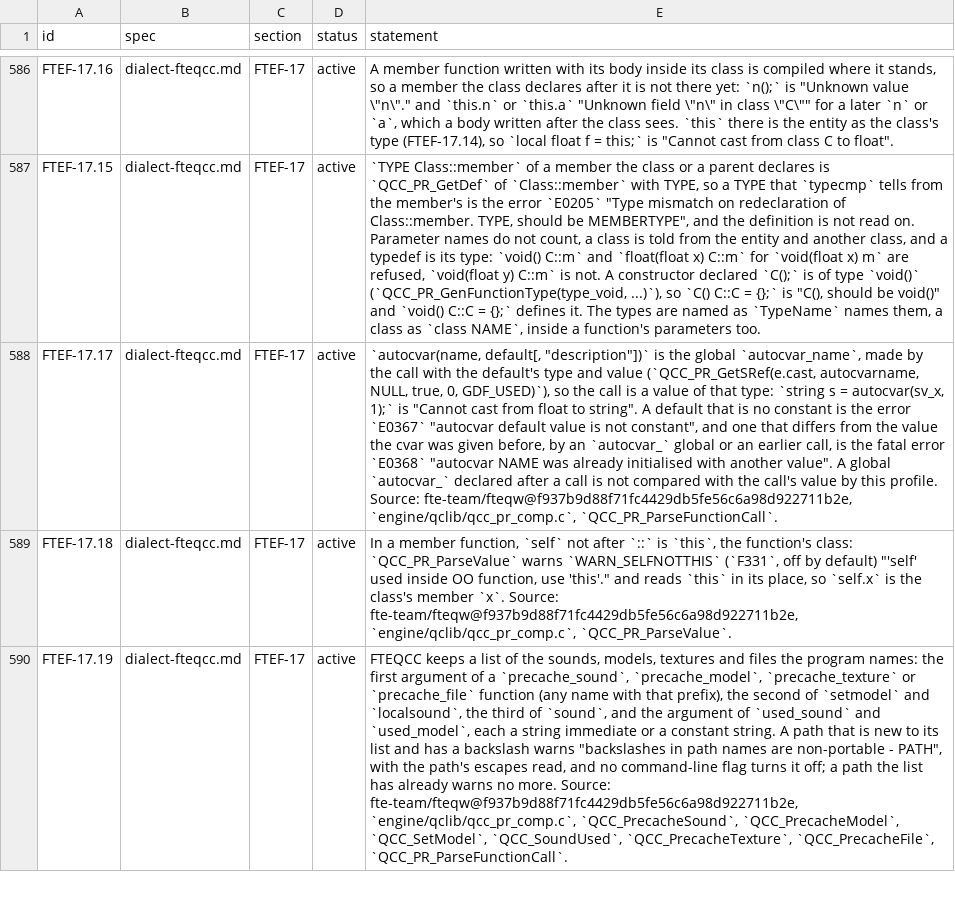
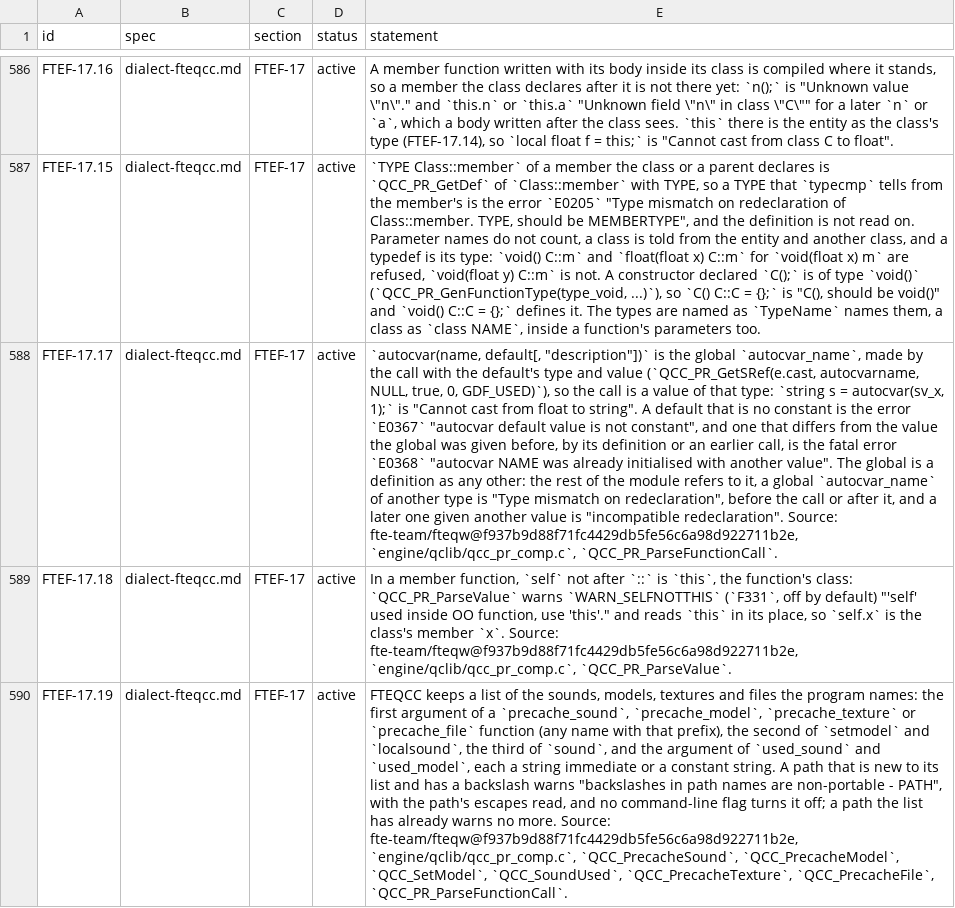
Before and after one commit to quakecstudio/editor, a TSV file: docs/spec/requirements.tsv, drawn as a sheet; only a part is shown, gaps mark what is left out; the diff covers the shown part only; the diff names each change by its address in the sheet, - before the commit and + after, or states it on an @@ line.

Commit message:
fix(sema): make the autocvar call define its global
QCC_PR_GetSRef with allocate makes autocvar_NAME a global, which the rest of the module refers to and redeclares: a later global of another type is a type mismatch and one of another value an incompatible redeclaration (FTEF-17.17). The call reads its earlier value from the global, which replaces the resolver's separate autocvar map.

```diff
--- a/docs/spec/requirements.tsv
+++ b/docs/spec/requirements.tsv
-E588 (statement): …value the cvar was given before, by an `autocvar_` global or an earlier call, is the fatal error `E0368` "autocvar NAME was already initialised with another value". A global `autocvar_` declared after a call is not compared with the call's value by this profile. Source: fte-team/fteqw@f937b9d88f71fc4429db5fe56c6a98d922711b2e,…
+E588 (statement): …value the global was given before, by its definition or an earlier call, is the fatal error `E0368` "autocvar NAME was already initialised with another value". The global is a definition as any other: the rest of the module refers to it, a global `autocvar_name` of another type is "Type mismatch on redeclaration", before the call or after it, and a later one given another value is "incompatible redeclaration". Source: fte-team/fteqw@f937b9d88f71fc4429db5fe56c6a98d922711b2e,…
```
Also changed, not shown: 1 added row elsewhere in this file, 6 other files.
